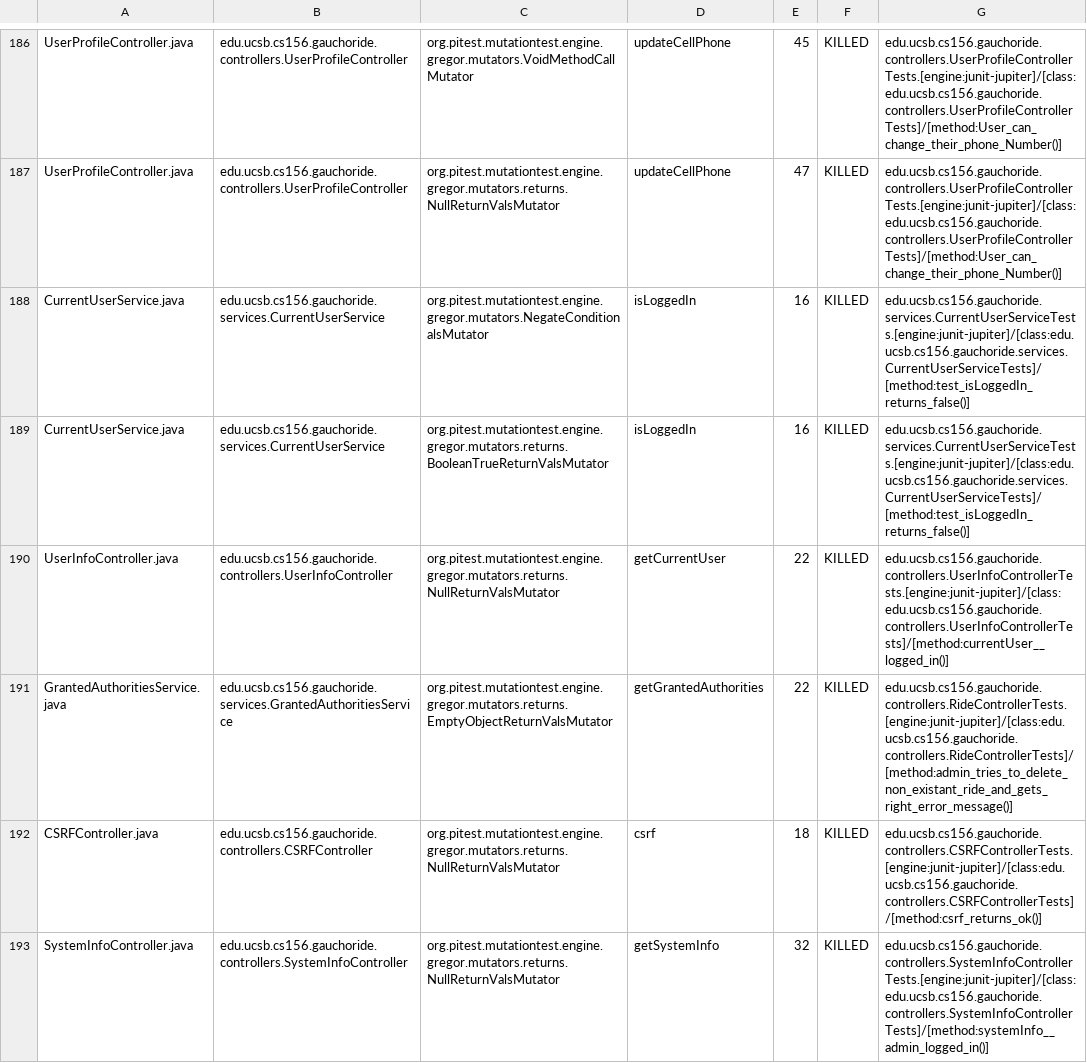
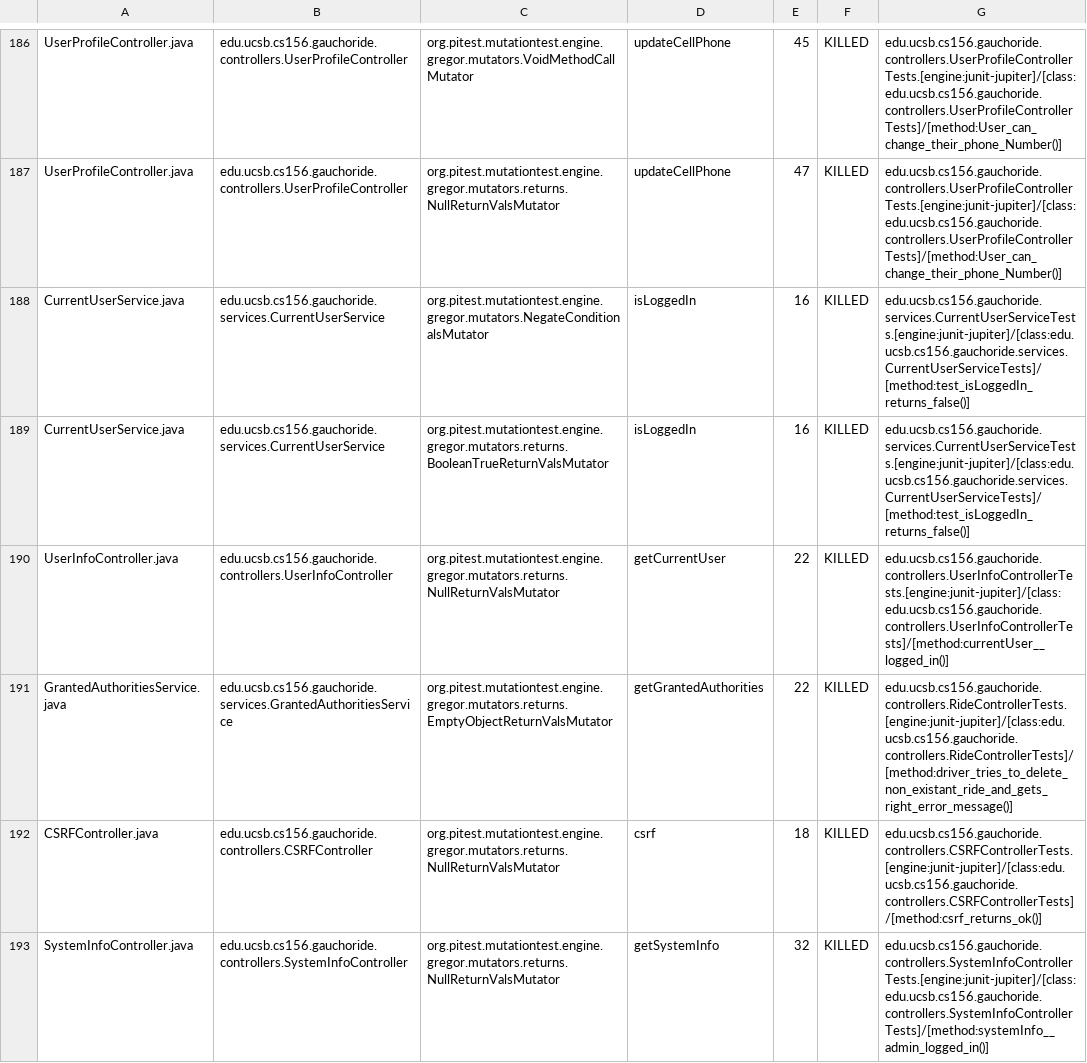
Before and after one commit to ucsb-cs156-s24/proj-gauchoride-s24-5pm-6, a CSV file: prs/54/pitest/mutations.csv, drawn as a sheet; only a part is shown, gaps mark what is left out; the diff covers the shown part only.

Commit message:
Deploying to gh-pages from @ ucsb-cs156-s24/proj-gauchoride-s24-5pm-6@0c87673748be34db0b0281c118563ad9562f1589 🚀

```diff
--- a/prs/54/pitest/mutations.csv
+++ b/prs/54/pitest/mutations.csv
@@ -190,3 +190,3 @@ CurrentUserService.java,edu.ucsb.cs156.gauchoride.services.CurrentUserService,or
 UserInfoController.java,edu.ucsb.cs156.gauchoride.controllers.UserInfoController,org.pitest.mutationtest.engine.gregor.mutators.returns.NullReturnValsMutator,getCurrentUser,22,KILLED,edu.ucsb.cs156.gauchoride.controllers.UserInfoControllerTests.[engine:junit-jupiter]/[class:edu.ucsb.cs156.gauchoride.controllers.UserInfoControllerTests]/[method:currentUser__logged_in()]
-GrantedAuthoritiesService.java,edu.ucsb.cs156.gauchoride.services.GrantedAuthoritiesService,org.pitest.mutationtest.engine.gregor.mutators.returns.EmptyObjectReturnValsMutator,getGrantedAuthorities,22,KILLED,edu.ucsb.cs156.gauchoride.controllers.RideControllerTests.[engine:junit-jupiter]/[class:edu.ucsb.cs156.gauchoride.controllers.RideControllerTests]/[method:admin_tries_to_delete_non_existant_ride_and_gets_right_error_message()]
+GrantedAuthoritiesService.java,edu.ucsb.cs156.gauchoride.services.GrantedAuthoritiesService,org.pitest.mutationtest.engine.gregor.mutators.returns.EmptyObjectReturnValsMutator,getGrantedAuthorities,22,KILLED,edu.ucsb.cs156.gauchoride.controllers.RideControllerTests.[engine:junit-jupiter]/[class:edu.ucsb.cs156.gauchoride.controllers.RideControllerTests]/[method:driver_tries_to_delete_non_existant_ride_and_gets_right_error_message()]
 CSRFController.java,edu.ucsb.cs156.gauchoride.controllers.CSRFController,org.pitest.mutationtest.engine.gregor.mutators.returns.NullReturnValsMutator,csrf,18,KILLED,edu.ucsb.cs156.gauchoride.controllers.CSRFControllerTests.[engine:junit-jupiter]/[class:edu.ucsb.cs156.gauchoride.controllers.CSRFControllerTests]/[method:csrf_returns_ok()]
```
Also changed, not shown: 3 added rows, 3 removed rows and 45 edited cells elsewhere in this file, 18 other files.
